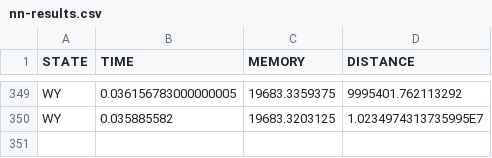
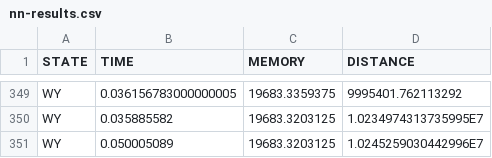
Before and after one commit to TrevorHarron/TSPThesis, a CSV file: bin/com/trevorharron/tsp/data/nn-results.csv, drawn as a sheet; only a part is shown, gaps mark what is left out.

Commit message:
before switching branches

```diff
--- a/bin/com/trevorharron/tsp/data/nn-results.csv
+++ b/bin/com/trevorharron/tsp/data/nn-results.csv
@@ -350 +350,2 @@ WY,0.036156783000000005,19683.3359375,9995401.762113292
 WY,0.035885582,19683.3203125,1.0234974313735995E7
+WY,0.050005089,19683.3203125,1.0245259030442996E7
```
